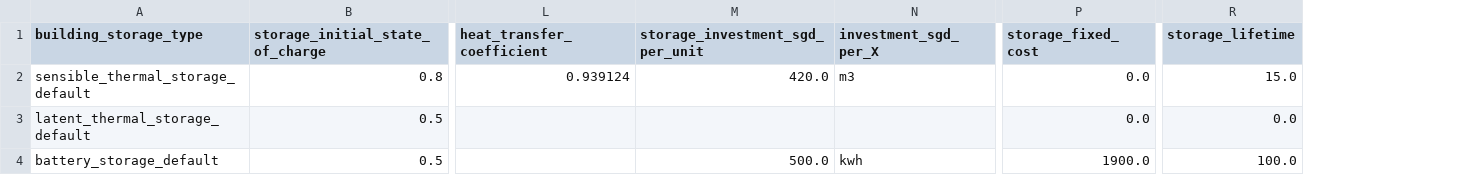
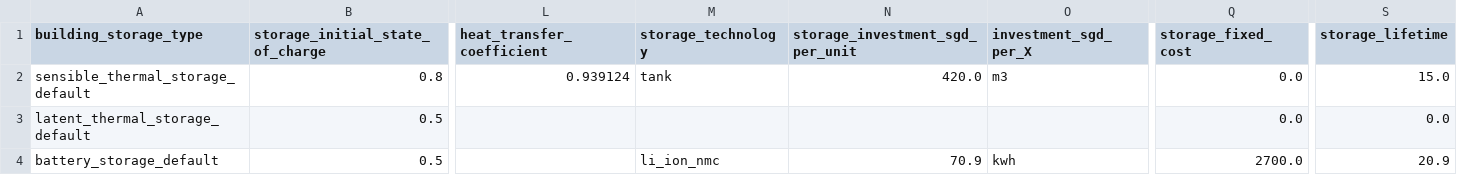
Before and after one commit to mesmo-dev/cobmo, a CSV file: data/building_storage_types.csv, drawn as a sheet; only a part is shown, gaps mark what is left out; addresses are those after the commit; the diff names each change by its address in the sheet, - before the commit and + after, or states it on an @@ line.

Commit message:
main_sensible & data & utils: saving path | minor rearrangements

```diff
--- a/data/building_storage_types.csv
+++ b/data/building_storage_types.csv
+column M (storage_technology), rows 2-4: tank |  | li_ion_nmc
-N4 (storage_investment_sgd_per_unit): 500.0
+N4 (storage_investment_sgd_per_unit): 70.9
-Q4 (storage_fixed_cost): 1900.0
+Q4 (storage_fixed_cost): 2700.0
-S4 (storage_lifetime): 100.0
+S4 (storage_lifetime): 20.9
```
Also changed, not shown: 3 other files.
